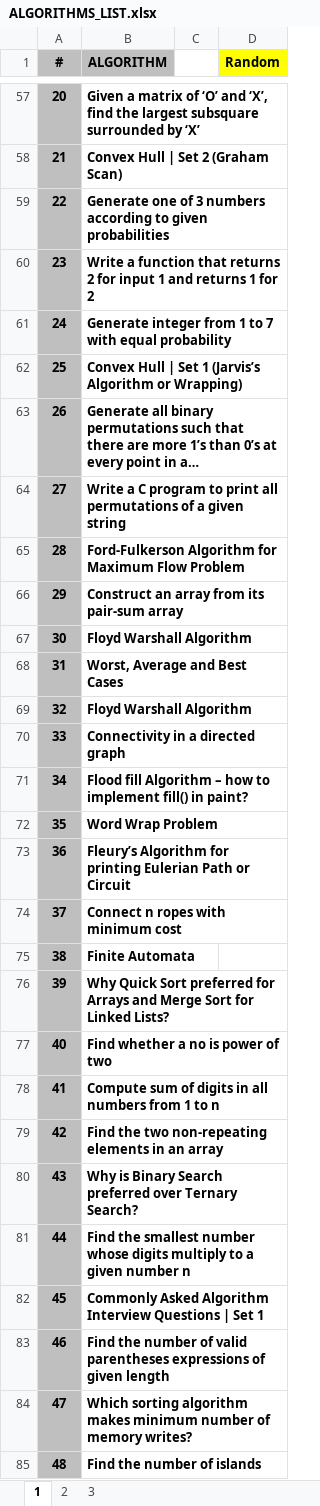
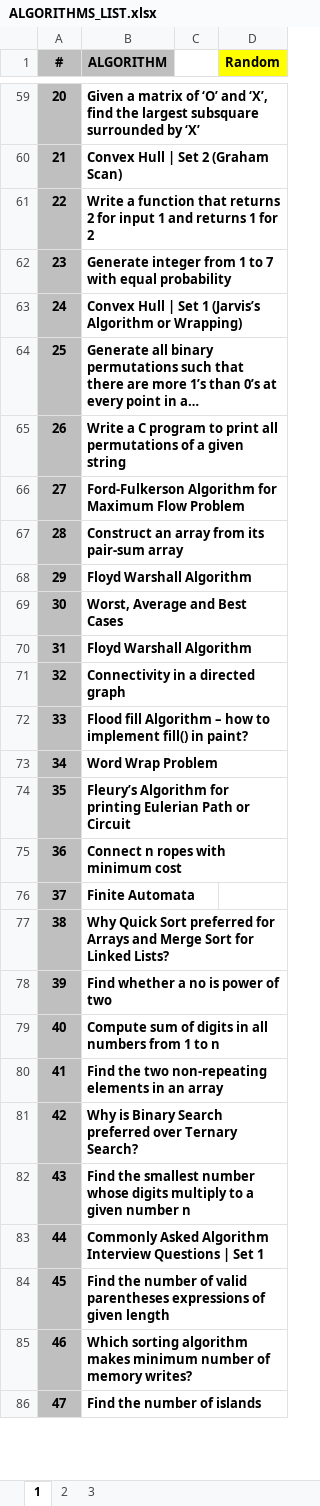
Before and after one commit to hoklavat/beginner-algorithms, an Excel workbook: ALGORITHMS_LIST.xlsx, sheet 1, drawn as a sheet; only a part is shown, gaps mark what is left out; long unchanged cells end in …; values as stored, in another font and other column widths than the file's, no borders; removed rows and columns are numbered as before the commit, all else as after; the diff covers the shown part only; the diff names each change by its address in the sheet, - before the commit and + after, or states it on an @@ line.

```diff
--- a/ALGORITHMS_LIST.xlsx (sheet 1)
+++ b/ALGORITHMS_LIST.xlsx (sheet 1)
-row 59: 22 | Generate one of 3 numbers according to given probabilities
-A61 (#): 23
+A61 (#): 22
-A62 (#): 24
+A62 (#): 23
-A63 (#): 25
+A63 (#): 24
-A64 (#): 26
+A64 (#): 25
-A65 (#): 27
+A65 (#): 26
-A66 (#): 28
+A66 (#): 27
-A67 (#): 29
+A67 (#): 28
-A68 (#): 30
+A68 (#): 29
-A69 (#): 31
+A69 (#): 30
-A70 (#): 32
+A70 (#): 31
-A71 (#): 33
+A71 (#): 32
-A72 (#): 34
+A72 (#): 33
-A73 (#): 35
+A73 (#): 34
-A74 (#): 36
+A74 (#): 35
-A75 (#): 37
+A75 (#): 36
-A76 (#): 38
+A76 (#): 37
-A77 (#): 39
+A77 (#): 38
-A78 (#): 40
+A78 (#): 39
-A79 (#): 41
+A79 (#): 40
-A80 (#): 42
+A80 (#): 41
-A81 (#): 43
+A81 (#): 42
-A82 (#): 44
+A82 (#): 43
-A83 (#): 45
+A83 (#): 44
-A84 (#): 46
+A84 (#): 45
-A85 (#): 47
+A85 (#): 46
-A86 (#): 48
+A86 (#): 47
```
Also changed, not shown: 9 added rows, 8 removed rows and 276 edited cells elsewhere in this sheet, formulas that keep their value, 2 other files.
